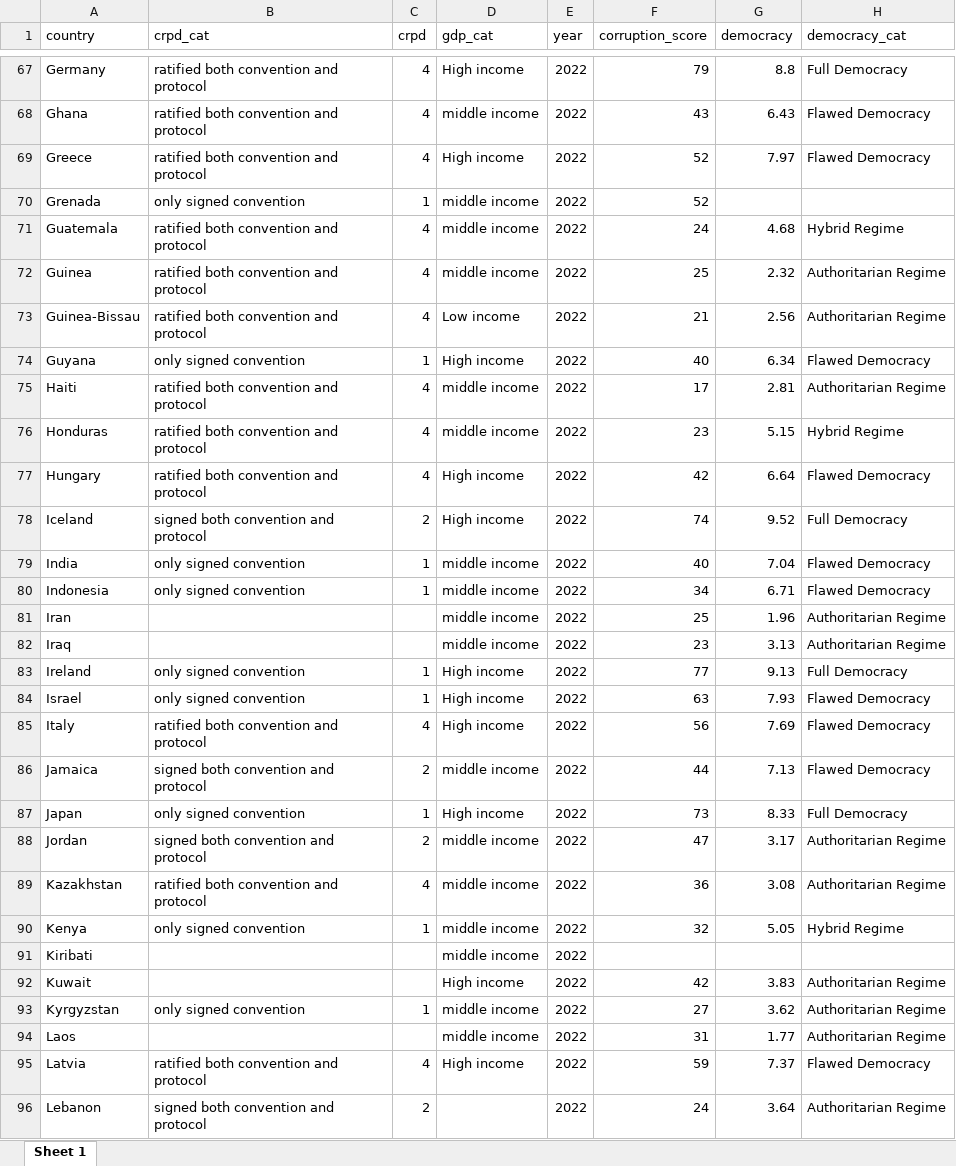
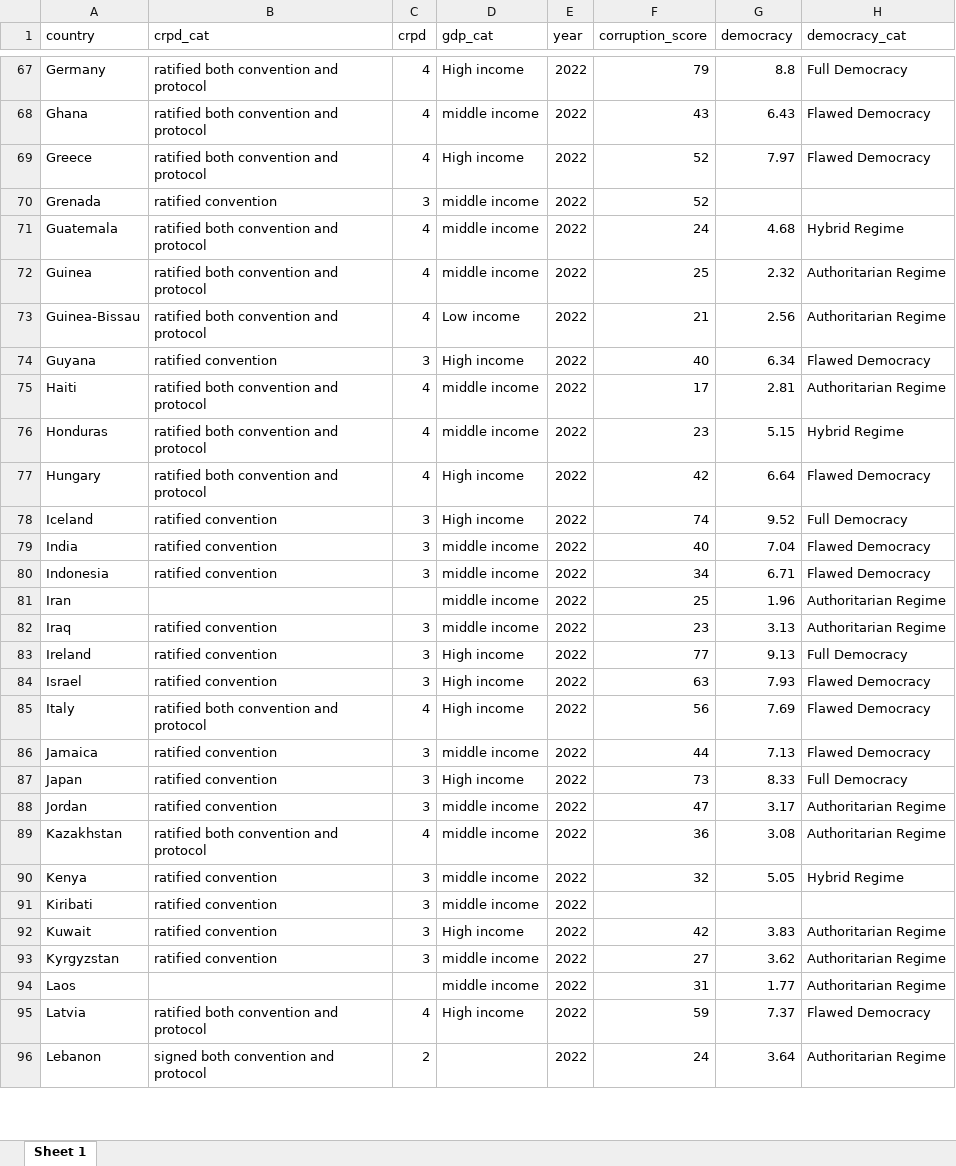
Before and after one commit to wendyhb/disability-rights, an Excel workbook: output/dat_2022.xlsx, sheet Sheet 1, drawn as a sheet; only a part is shown, gaps mark what is left out; values as stored, in another font and other column widths than the file's, no borders; the diff covers the shown part only; the diff names each change by its address in the sheet, - before the commit and + after, or states it on an @@ line.

```diff
--- a/output/dat_2022.xlsx (sheet Sheet 1)
+++ b/output/dat_2022.xlsx (sheet Sheet 1)
-B70 (crpd_cat): only signed convention
+B70 (crpd_cat): ratified convention
-C70 (crpd): 1
+C70 (crpd): 3
-B74 (crpd_cat): only signed convention
+B74 (crpd_cat): ratified convention
-C74 (crpd): 1
+C74 (crpd): 3
-B78 (crpd_cat): signed both convention and protocol
+B78 (crpd_cat): ratified convention
-C78 (crpd): 2
+C78 (crpd): 3
-B79:B80 (crpd_cat): only signed convention
+B79:B80 (crpd_cat): ratified convention
-C79:C80 (crpd): 1
+C79:C80 (crpd): 3
-B82 (crpd_cat): (empty)
+B82 (crpd_cat): ratified convention
-C82 (crpd): (empty)
+C82 (crpd): 3
-B83:B84 (crpd_cat): only signed convention
+B83:B84 (crpd_cat): ratified convention
-C83:C84 (crpd): 1
+C83:C84 (crpd): 3
-B86 (crpd_cat): signed both convention and protocol
+B86 (crpd_cat): ratified convention
-C86 (crpd): 2
+C86 (crpd): 3
-B87 (crpd_cat): only signed convention
+B87 (crpd_cat): ratified convention
-C87 (crpd): 1
+C87 (crpd): 3
-B88 (crpd_cat): signed both convention and protocol
+B88 (crpd_cat): ratified convention
-C88 (crpd): 2
+C88 (crpd): 3
-B90 (crpd_cat): only signed convention
+B90 (crpd_cat): ratified convention
-C90 (crpd): 1
+C90 (crpd): 3
-B91:B92 (crpd_cat): (empty)
+B91:B92 (crpd_cat): ratified convention
-C91:C92 (crpd): (empty)
+C91:C92 (crpd): 3
-B93 (crpd_cat): only signed convention
+B93 (crpd_cat): ratified convention
-C93 (crpd): 1
+C93 (crpd): 3
```
Also changed, not shown: 124 edited cells elsewhere in this sheet, output/dat.xlsx, output/dat_filled.xlsx, 12 other files.
